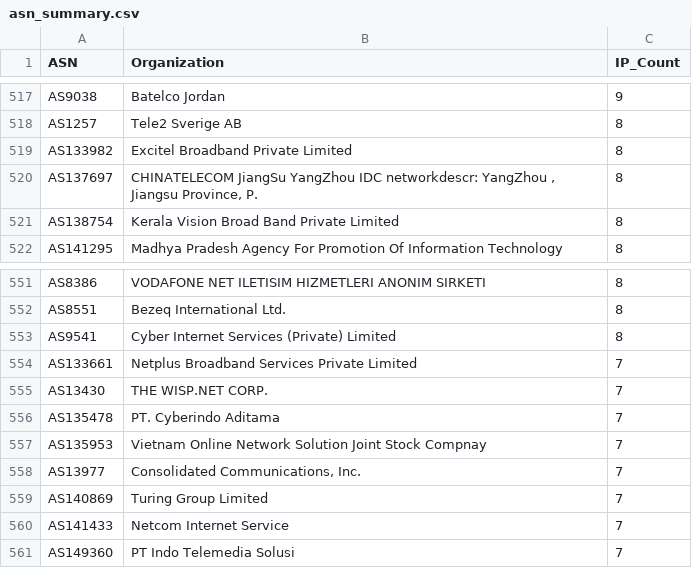
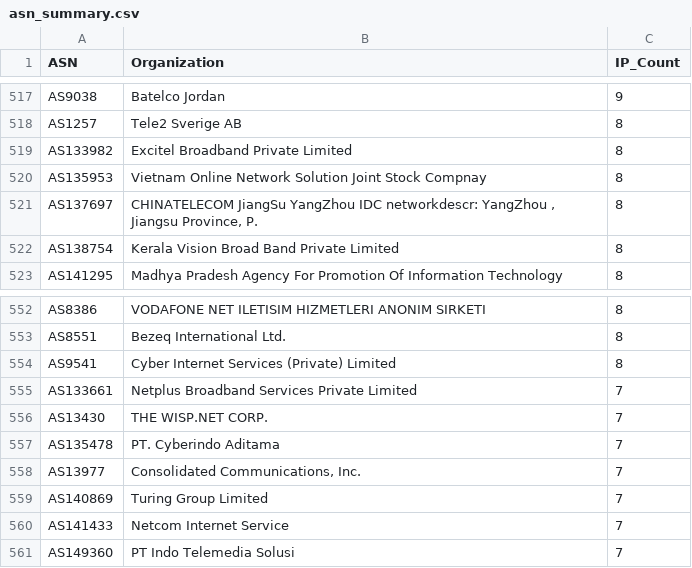
Before and after one commit to BlacKSnowDot0/packetsdatabase-db, a CSV file: asn_summary.csv, drawn as a sheet; only a part is shown, gaps mark what is left out; removed rows and columns are numbered as before the commit, all else as after; the diff names each change by its address in the sheet, - before the commit and + after, or states it on an @@ line.

```diff
--- a/asn_summary.csv
+++ b/asn_summary.csv
+row 520: AS135953 | Vietnam Online Network Solution Joint Stock Compnay | 8
-row 557: AS135953 | Vietnam Online Network Solution Joint Stock Compnay | 7
```
Also changed, not shown: 5 other files.
